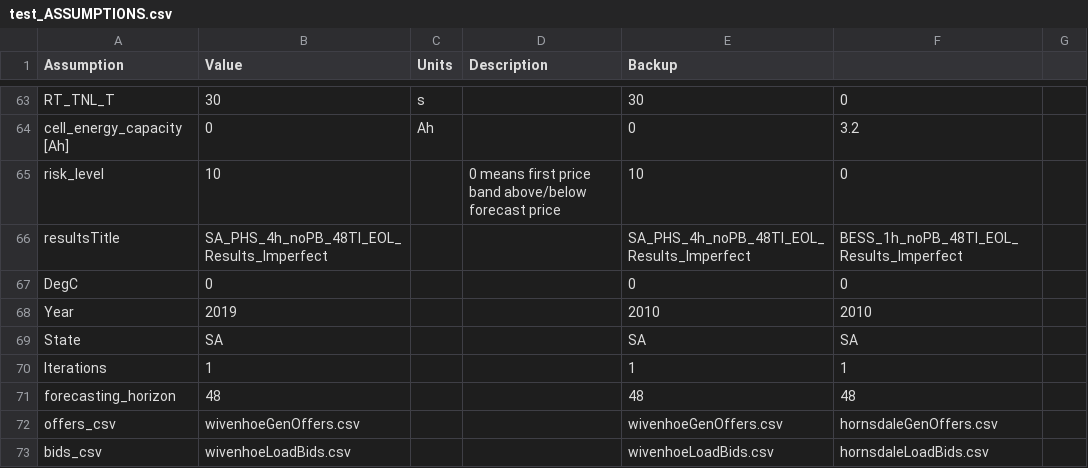
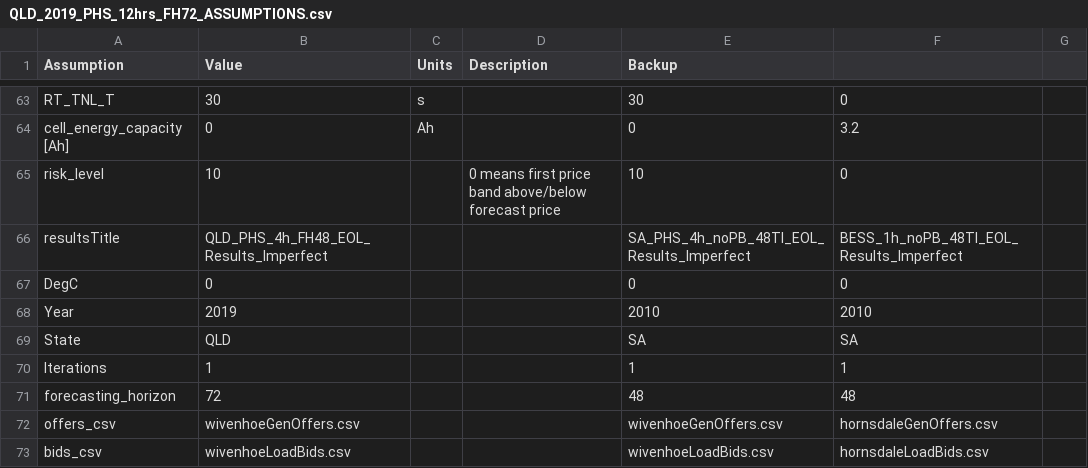
Before and after one commit to TimWeberRE100/Energy_Arbitrage_Model, a CSV file: assumptions/QLD_2019_PHS_12hrs_FH72_ASSUMPTIONS.csv (was assumptions/test_ASSUMPTIONS.csv), drawn as a sheet; only a part is shown, gaps mark what is left out.

```diff
--- a/assumptions/test_ASSUMPTIONS.csv
+++ b/assumptions/QLD_2019_PHS_12hrs_FH72_ASSUMPTIONS.csv
@@ -65,8 +65,8 @@ cell_energy_capacity [Ah],0,Ah,,0,3.2,
 risk_level,10,,0 means first price band above/below forecast price,10,0,
-resultsTitle,SA_PHS_4h_noPB_48TI_EOL_Results_Imperfect,,,SA_PHS_4h_noPB_48TI_EOL_Results_Imperfect,BESS_1h_noPB_48TI_EOL_Results_Imperfect,
+resultsTitle,QLD_PHS_4h_FH48_EOL_Results_Imperfect,,,SA_PHS_4h_noPB_48TI_EOL_Results_Imperfect,BESS_1h_noPB_48TI_EOL_Results_Imperfect,
 DegC,0,,,0,0,
 Year,2019,,,2010,2010,
-State,SA,,,SA,SA,
+State,QLD,,,SA,SA,
 Iterations,1,,,1,1,
-forecasting_horizon,48,,,48,48,
+forecasting_horizon,72,,,48,48,
 offers_csv,wivenhoeGenOffers.csv,,,wivenhoeGenOffers.csv,hornsdaleGenOffers.csv,
```
Also changed, not shown: 20 other files.
